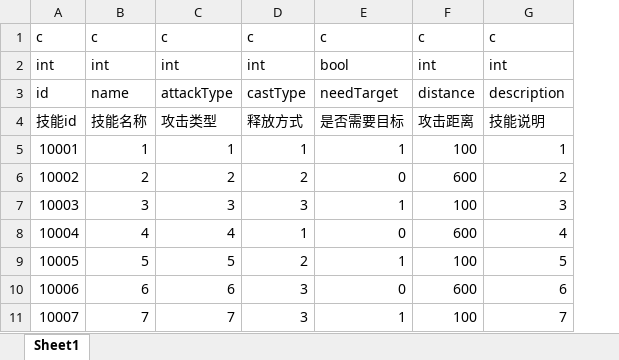
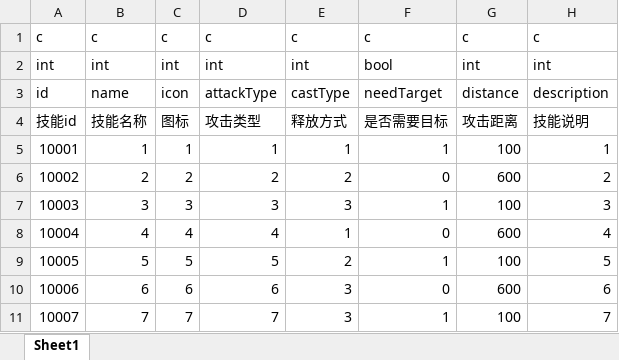
Before and after one commit to wuxijin999/Fish, an Excel workbook: Excel/技能表.xlsx, sheet Sheet1, drawn as a sheet; values as stored, in another font and other column widths than the file's, no borders; the diff names each change by its address in the sheet, - before the commit and + after, or states it on an @@ line.

```diff
--- a/Excel/技能表.xlsx (sheet Sheet1)
+++ b/Excel/技能表.xlsx (sheet Sheet1)
+column C, rows 1-11: c | int | icon | 图标 | 1 | 2 | 3 | 4 | 5 | 6 | 7
```
Also changed, not shown: 24 other files.
